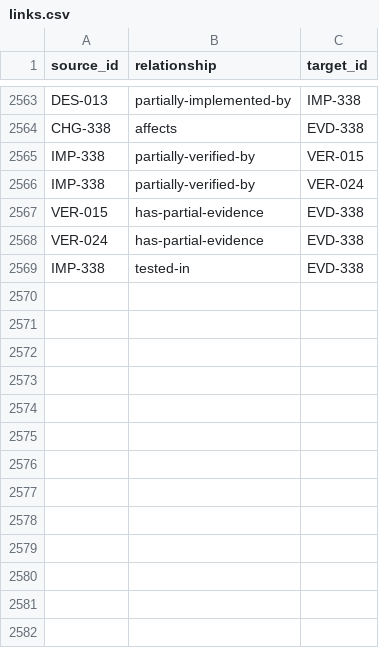
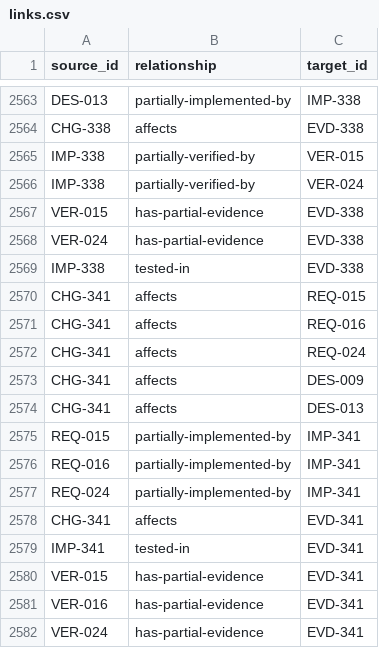
Before and after one commit to Romanof123/JNOX, a CSV file: trace/links.csv, drawn as a sheet; only a part is shown, gaps mark what is left out; the diff names each change by its address in the sheet, - before the commit and + after, or states it on an @@ line.

Commit message:
Publish QEMU tablet retirement and a failing cross-client focus transition (#451)

```diff
--- a/trace/links.csv
+++ b/trace/links.csv
+row 2570: CHG-341 | affects | REQ-015
+row 2571: CHG-341 | affects | REQ-016
+row 2572: CHG-341 | affects | REQ-024
+row 2573: CHG-341 | affects | DES-009
+row 2574: CHG-341 | affects | DES-013
+row 2575: REQ-015 | partially-implemented-by | IMP-341
+row 2576: REQ-016 | partially-implemented-by | IMP-341
+row 2577: REQ-024 | partially-implemented-by | IMP-341
+row 2578: CHG-341 | affects | EVD-341
+row 2579: IMP-341 | tested-in | EVD-341
+row 2580: VER-015 | has-partial-evidence | EVD-341
+row 2581: VER-016 | has-partial-evidence | EVD-341
+row 2582: VER-024 | has-partial-evidence | EVD-341
```
Also changed, not shown: 15 other files.
